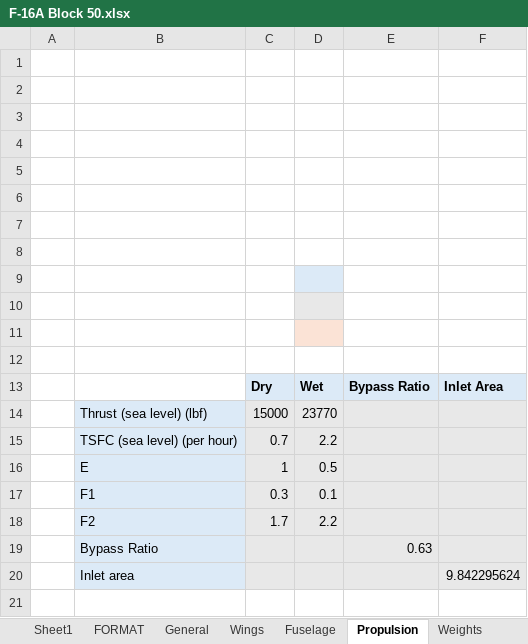
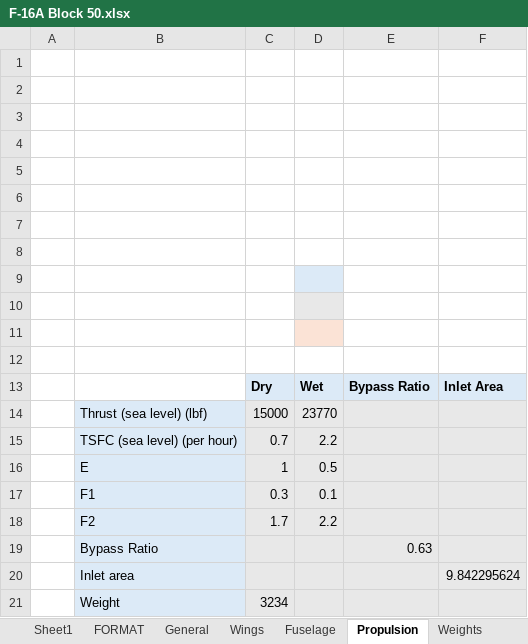
Before and after one commit to Idopt-Lab/air-vehicle-design, an Excel workbook: examples/F-16A B Block 10 and 15/Operator/F-16A Block 50.xlsx, sheet Propulsion, drawn as a sheet; values as stored, in another font and other column widths than the file's, no borders; conditional formats not drawn; the diff names each change by its address in the sheet, - before the commit and + after, or states it on an @@ line.

Commit message:
Updated F16WeightLevel2 to actually do its job.

```diff
--- a/examples/F-16A B Block 10 and 15/Operator/F-16A Block 50.xlsx (sheet Propulsion)
+++ b/examples/F-16A B Block 10 and 15/Operator/F-16A Block 50.xlsx (sheet Propulsion)
+row 21:  | Weight | 3234
```
Also changed, not shown: 2 other files.
